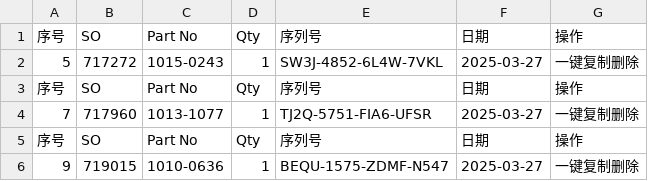
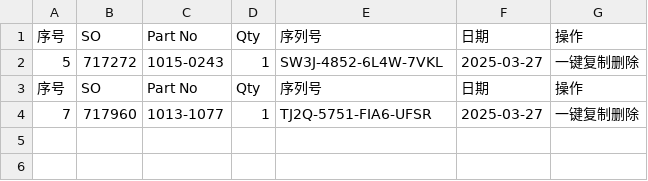
Before and after one commit to Ricky-cloud-star/Zenactcod, a CSV file: data/data.csv, drawn as a sheet; the diff names each change by its address in the sheet, - before the commit and + after, or states it on an @@ line.

Commit message:
Update data

```diff
--- a/data/data.csv
+++ b/data/data.csv
-row 5: 序号 | SO | Part No | Qty | 序列号 | 日期 | 操作
-row 6: 9 | 719015 | 1010-0636 | 1 | BEQU-1575-ZDMF-N547 | 2025-03-27 | 一键复制删除
```
